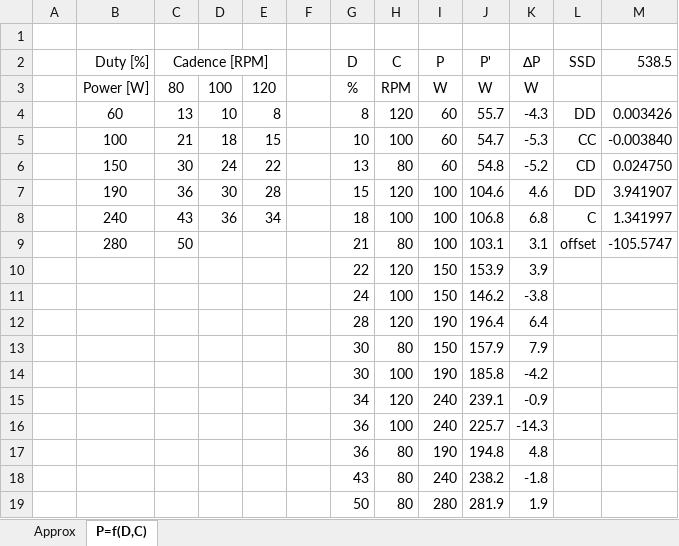
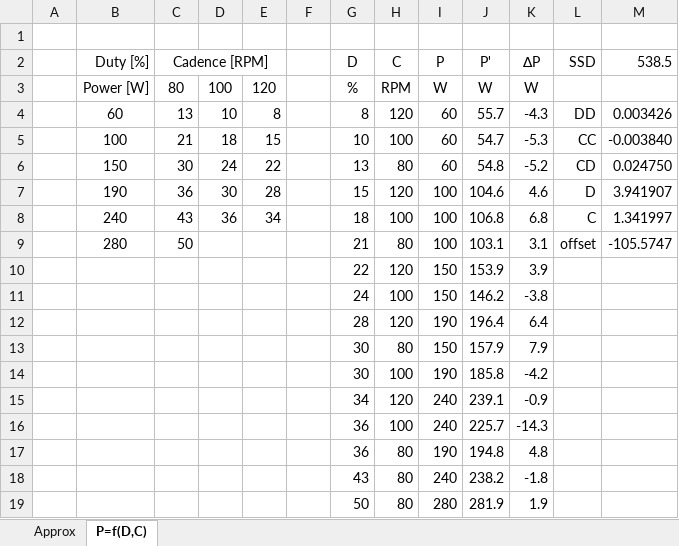
Before and after one commit to dbsqp/bluetooth-reebok-57e, an Excel workbook: documentation/bike-power-function.xlsx, sheet P=f(D,C), drawn as a sheet; values as stored, in another font and other column widths than the file's, no borders; charts and pictures not drawn; the diff names each change by its address in the sheet, - before the commit and + after, or states it on an @@ line.

Commit message:
update

```diff
--- a/documentation/bike-power-function.xlsx (sheet P=f(D,C))
+++ b/documentation/bike-power-function.xlsx (sheet P=f(D,C))
-L7 (SSD): DD
+L7 (SSD): D
```
